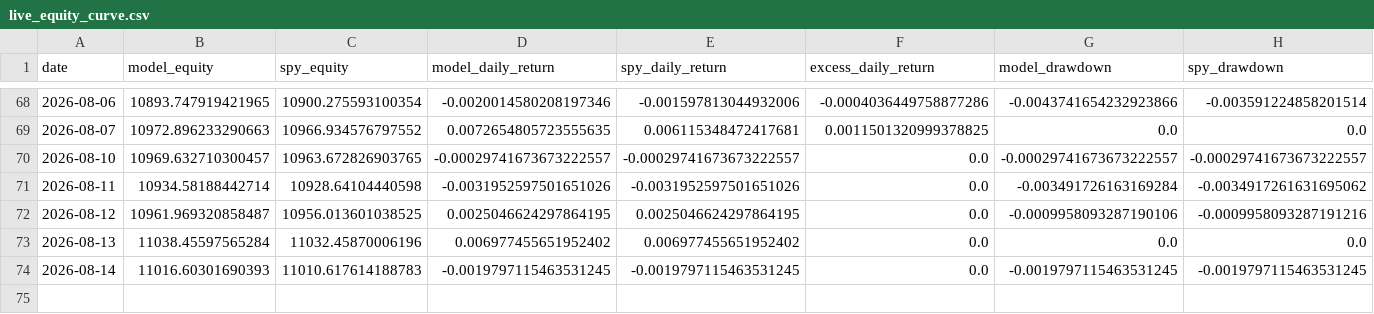
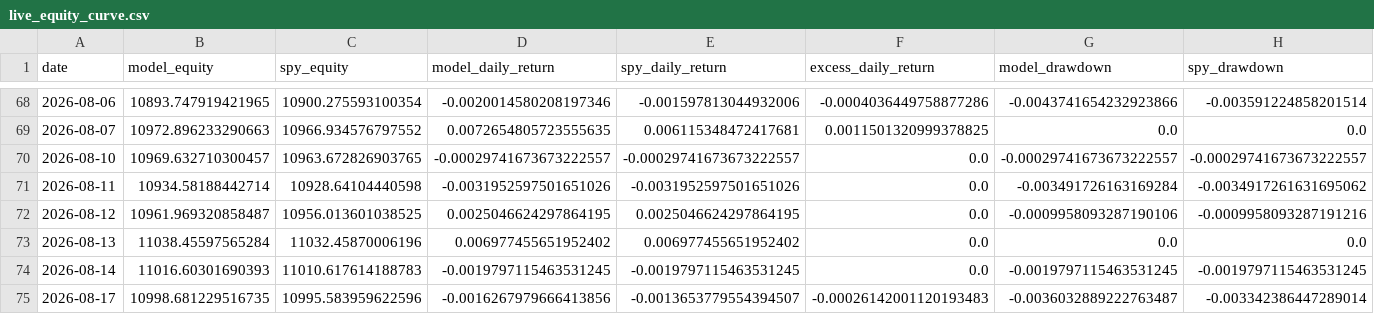
Before and after one commit to evantykwork02/spy-v17-production, a CSV file: live_tracker/live_equity_curve.csv, drawn as a sheet; only a part is shown, gaps mark what is left out; rows hold the shown columns only; the diff names each change by its address in the sheet, - before the commit and + after, or states it on an @@ line.

```diff
--- a/live_tracker/live_equity_curve.csv
+++ b/live_tracker/live_equity_curve.csv
+row 75: 2026-08-17 | 10998.681229516735 | 10995.583959622596 | -0.0016267979666413856 | -0.0013653779554394507 | -0.00026142001120193483 | -0.0036032889222763487 | -0.003342386447289014
```
Also changed, not shown: live_tracker/live_signal_periods.csv, outputs_v17_conservative/bootstrap_results.csv, 13 other files.
